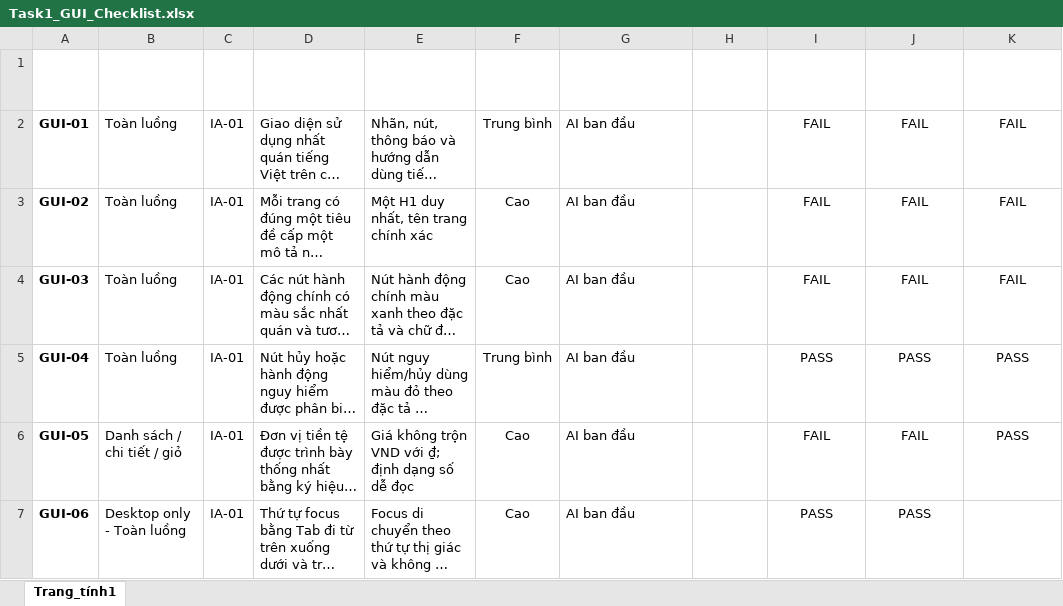
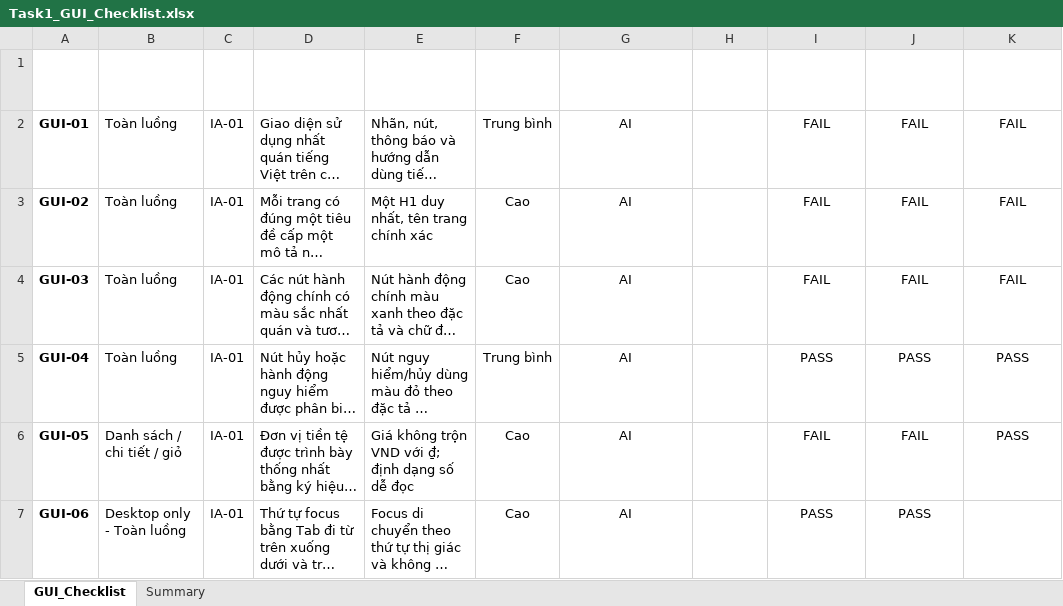
Before and after one commit to PhuLe2712/HW03-GUI-Usability, an Excel workbook: Task1_GUI_Checklist.xlsx, sheet GUI_Checklist, drawn as a sheet; only a part is shown; long unchanged cells end in …; values as stored, in another font and other column widths than the file's, no borders; conditional formats and table styles not drawn; the diff covers the shown part only; the diff names each change by its address in the sheet, - before the commit and + after, or states it on an @@ line.

Commit message:
Bổ sung Summary vào checklist

```diff
--- a/Task1_GUI_Checklist.xlsx (sheet GUI_Checklist)
+++ b/Task1_GUI_Checklist.xlsx (sheet GUI_Checklist)
-sheet tab: Trang_tính1
+sheet tab: GUI_Checklist
+sheet tab: Summary
-G1:G7 alignment: left
+G1:G7 alignment: center
-G2:G7 (Nguồn): AI ban đầu
+G2:G7 (Nguồn): AI
```
Also changed, not shown: 46 edited cells and cell formats elsewhere in this sheet.
